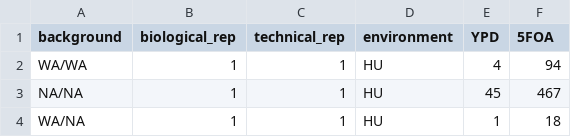
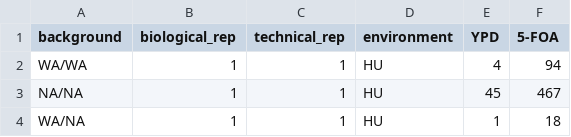
Before and after one commit to ivazquez/clonal-heterogeneity, a CSV file: data/fluctuation/fluctuation_assay.csv, drawn as a sheet; only a part is shown.

```diff
--- a/data/fluctuation/fluctuation_assay.csv
+++ b/data/fluctuation/fluctuation_assay.csv
@@ -1,2 +1,2 @@
-background,biological_rep,technical_rep,environment,YPD,5FOA
+background,biological_rep,technical_rep,environment,YPD,5-FOA
 WA/WA,1,1,HU,4,94
```
Also changed, not shown: 12 other files.
